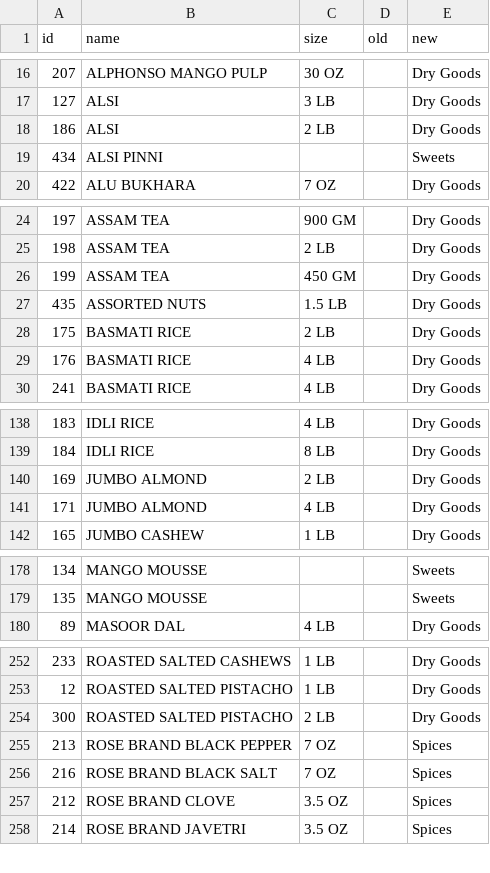
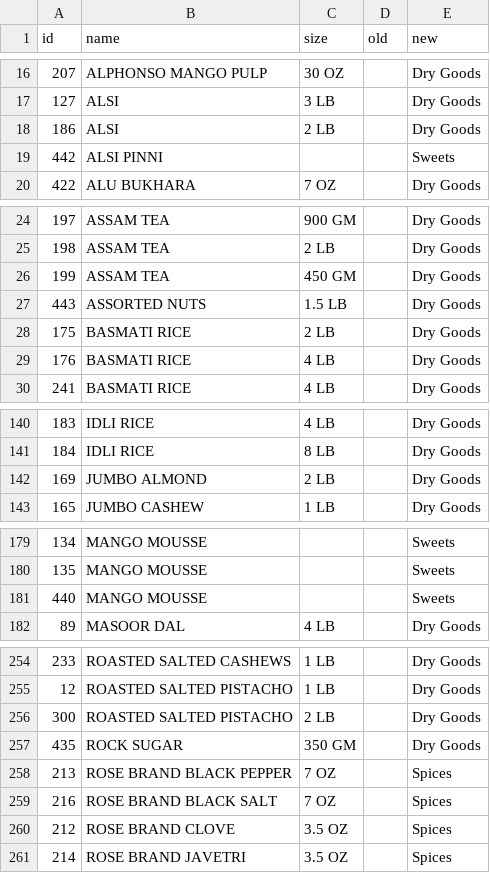
Before and after one commit to Harjas2102/aaojee-label-maker, a CSV file: data_changes/2026-09-17_U-013_categories/changes.csv, drawn as a sheet; only a part is shown, gaps mark what is left out; the diff covers the shown part only.

```diff
--- a/data_changes/2026-09-17_U-013_categories/changes.csv
+++ b/data_changes/2026-09-17_U-013_categories/changes.csv
@@ -18,3 +18,3 @@
 186,ALSI,2 LB,,Dry Goods
-434,ALSI PINNI,,,Sweets
+442,ALSI PINNI,,,Sweets
 422,ALU BUKHARA,7 OZ,,Dry Goods
@@ -26,3 +26,3 @@
 199,ASSAM TEA,450 GM,,Dry Goods
-435,ASSORTED NUTS,1.5 LB,,Dry Goods
+443,ASSORTED NUTS,1.5 LB,,Dry Goods
 175,BASMATI RICE,2 LB,,Dry Goods
@@ -140,3 +142,2 @@
 169,JUMBO ALMOND,2 LB,,Dry Goods
-171,JUMBO ALMOND,4 LB,,Dry Goods
 165,JUMBO CASHEW,1 LB,,Dry Goods
@@ -179,2 +180,3 @@
 135,MANGO MOUSSE,,,Sweets
+440,MANGO MOUSSE,,,Sweets
 89,MASOOR DAL,4 LB,,Dry Goods
@@ -254,2 +256,3 @@
 300,ROASTED SALTED PISTACHO,2 LB,,Dry Goods
+435,ROCK SUGAR,350 GM,,Dry Goods
 213,ROSE BRAND BLACK PEPPER,7 OZ,,Spices
```
Also changed, not shown: 4 added rows, 1 removed row and 1 edited cell elsewhere in this file, data_changes/2026-09-17_U-006_data_cleanup/changes.csv, 4 other files.
